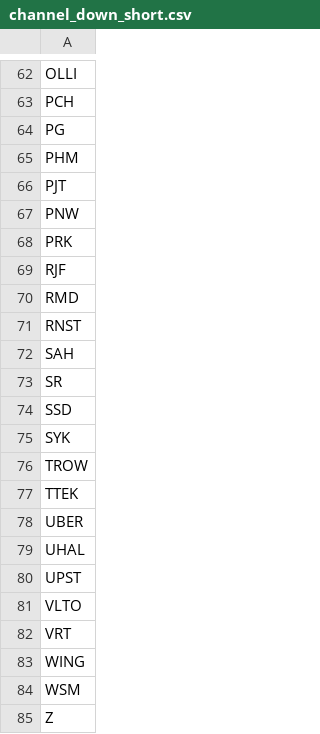
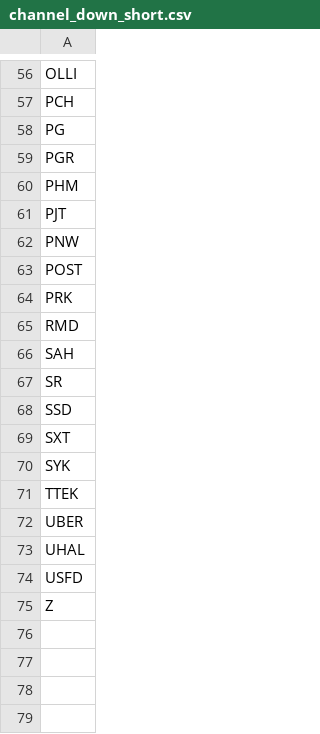
Before and after one commit to mpincus/Swing_Systems, a CSV file: data/watchlists/channel_down_short.csv, drawn as a sheet; only a part is shown, gaps mark what is left out; the diff covers the shown part only.

```diff
--- a/data/watchlists/channel_down_short.csv
+++ b/data/watchlists/channel_down_short.csv
@@ -64,2 +58,3 @@ PCH
 PG
+PGR
 PHM
@@ -67,6 +62,5 @@ PJT
 PNW
+POST
 PRK
-RJF
 RMD
-RNST
 SAH
@@ -74,4 +68,4 @@ SR
 SSD
+SXT
 SYK
-TROW
 TTEK
@@ -79,7 +73,3 @@ UBER
 UHAL
-UPST
-VLTO
-VRT
-WING
-WSM
+USFD
 Z
```
Also changed, not shown: 5 added rows, 11 removed rows and 3 edited cells elsewhere in this file, data/watchlists/rsi_continuation_long.csv, docs/combined_signals.csv, 25 other files.
